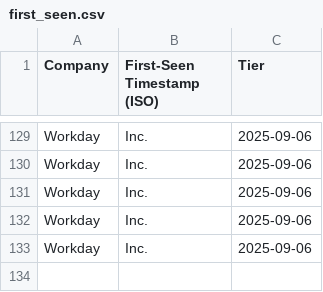
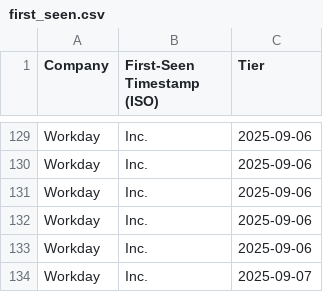
Before and after one commit to njxixi/job-scraping-feeds, a CSV file: data/first_seen.csv, drawn as a sheet; only a part is shown, gaps mark what is left out.

```diff
--- a/data/first_seen.csv
+++ b/data/first_seen.csv
@@ -133 +133,2 @@ Workday, Inc.,2025-09-06
 Workday, Inc.,2025-09-06
+Workday, Inc.,2025-09-07
```
Also changed, not shown: data/run_history.csv.
